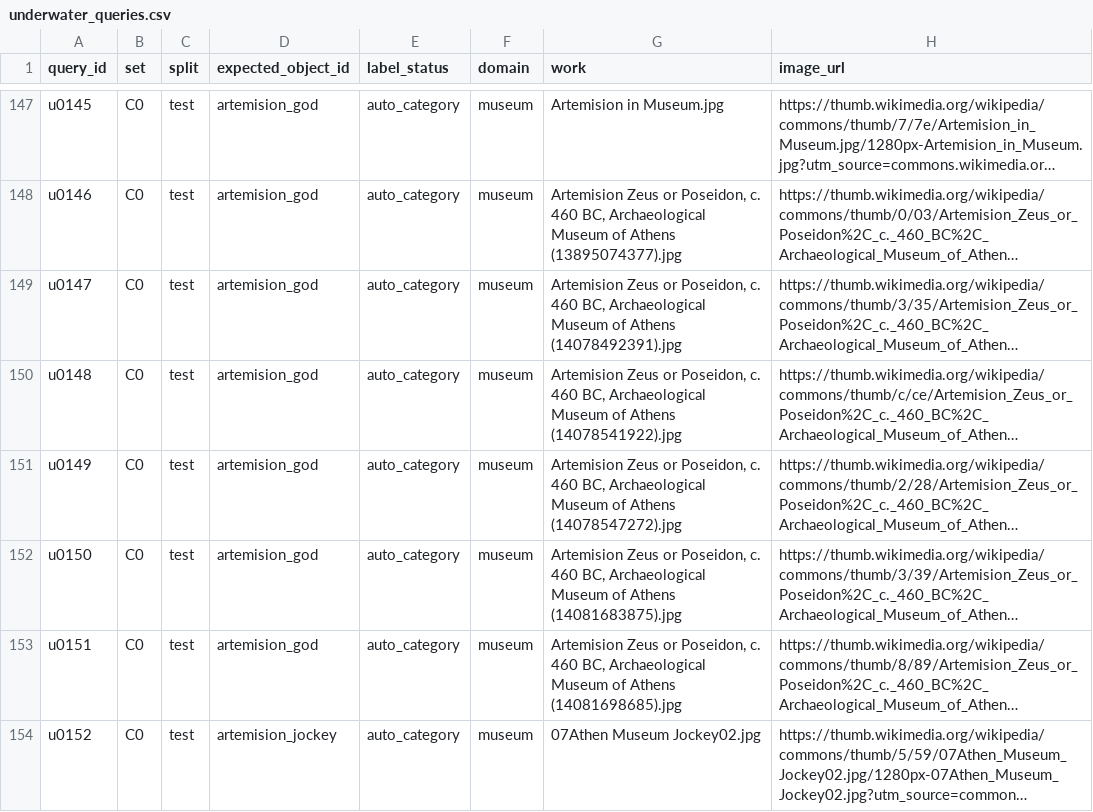
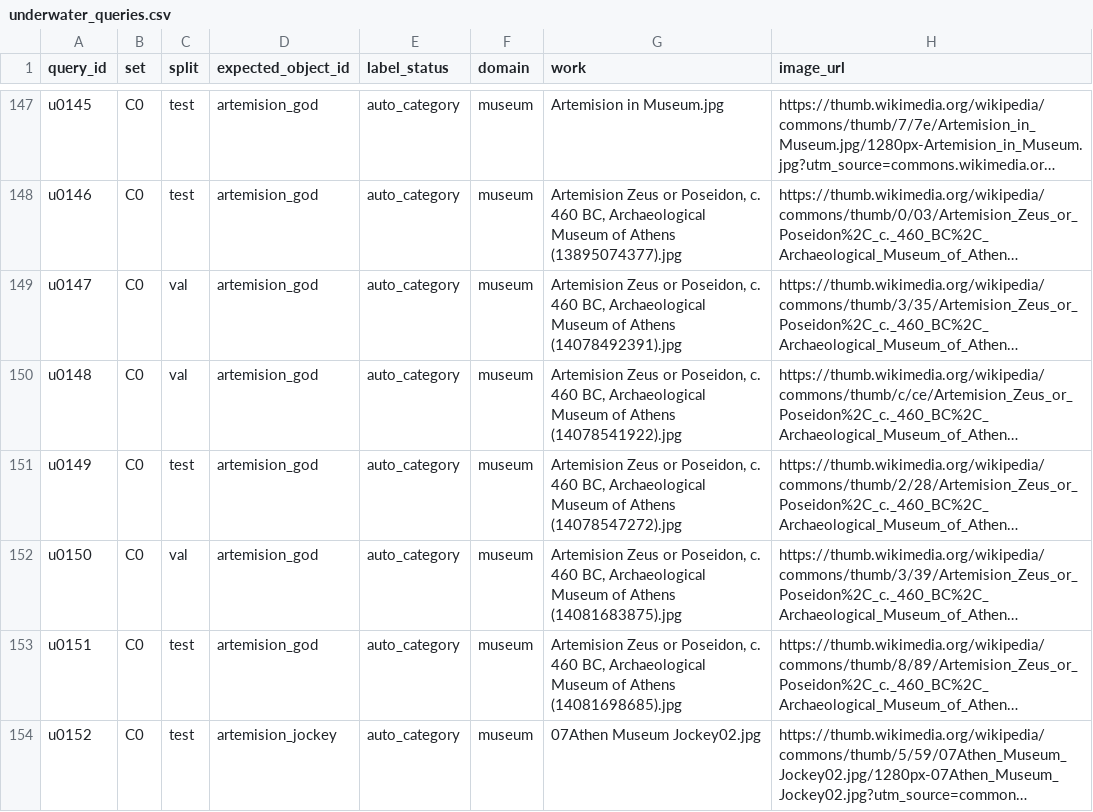
Before and after one commit to CI-SSLab/tool-augm-Embedded, a CSV file: data/eval/underwater_queries.csv, drawn as a sheet; only a part is shown, gaps mark what is left out; long unchanged cells end in …; the diff covers the shown part only; the diff names each change by its address in the sheet, - before the commit and + after, or states it on an @@ line.

Commit message:
feat(image): tau/delta tuned on the validation split and frozen (0.875 / 0.04); C0 photos in the val split; calibration script

```diff
--- a/data/eval/underwater_queries.csv
+++ b/data/eval/underwater_queries.csv
-C149:C150 (split): test
+C149:C150 (split): val
-C152 (split): test
+C152 (split): val
```
Also changed, not shown: 17 edited cells elsewhere in this file, 4 other files.
